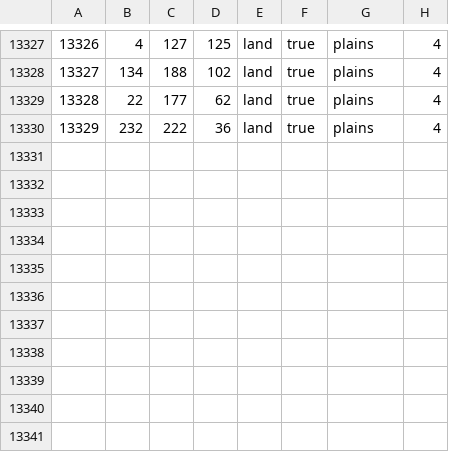
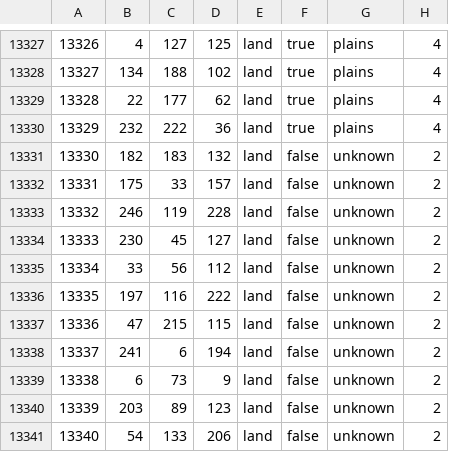
Before and after one commit to atlCou/sw, a CSV file: map/definition.csv, drawn as a sheet; only a part is shown, gaps mark what is left out; the diff names each change by its address in the sheet, - before the commit and + after, or states it on an @@ line.

```diff
--- a/map/definition.csv
+++ b/map/definition.csv
+row 13331: 13330 | 182 | 183 | 132 | land | false | unknown | 2
+row 13332: 13331 | 175 | 33 | 157 | land | false | unknown | 2
+row 13333: 13332 | 246 | 119 | 228 | land | false | unknown | 2
+row 13334: 13333 | 230 | 45 | 127 | land | false | unknown | 2
+row 13335: 13334 | 33 | 56 | 112 | land | false | unknown | 2
+row 13336: 13335 | 197 | 116 | 222 | land | false | unknown | 2
+row 13337: 13336 | 47 | 215 | 115 | land | false | unknown | 2
+row 13338: 13337 | 241 | 6 | 194 | land | false | unknown | 2
+row 13339: 13338 | 6 | 73 | 9 | land | false | unknown | 2
+row 13340: 13339 | 203 | 89 | 123 | land | false | unknown | 2
+row 13341: 13340 | 54 | 133 | 206 | land | false | unknown | 2
```
Also changed, not shown: 40 other files.
